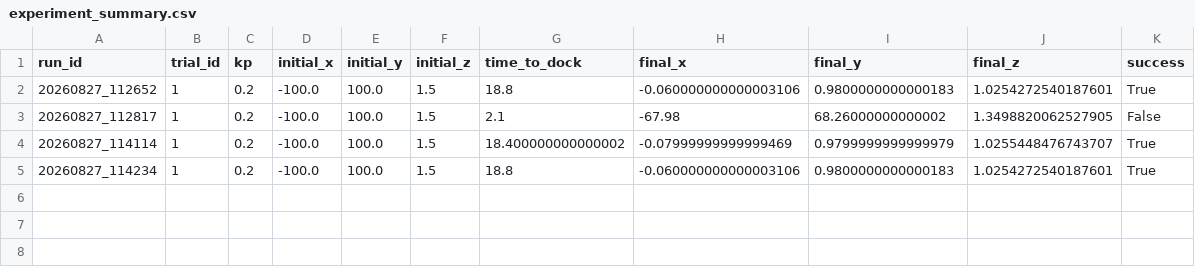
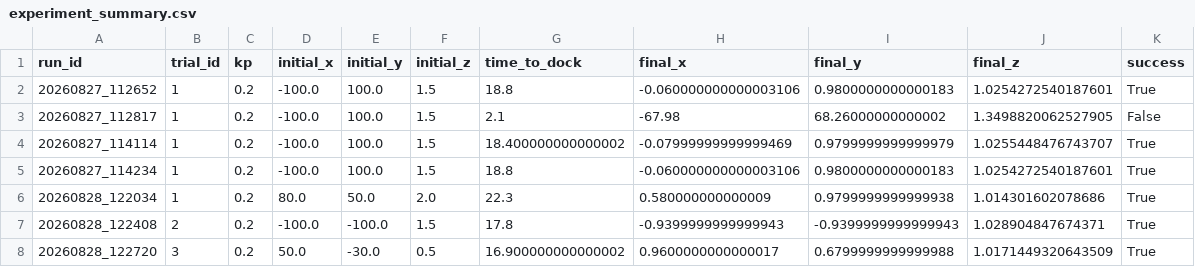
Before and after one commit to jedsadaporn/vision-based-spacecraft-docking, a CSV file: ros2_ws/experiment_summary.csv, drawn as a sheet.

Commit message:
Automated experiment analysis completed

```diff
--- a/ros2_ws/experiment_summary.csv
+++ b/ros2_ws/experiment_summary.csv
@@ -5 +5,4 @@ run_id,trial_id,kp,initial_x,initial_y,initial_z,time_to_dock,final_x,final_y,fi
 20260827_114234,1,0.2,-100.0,100.0,1.5,18.8,-0.060000000000003106,0.9800000000000183,1.0254272540187601,True
+20260828_122034,1,0.2,80.0,50.0,2.0,22.3,0.580000000000009,0.9799999999999938,1.014301602078686,True
+20260828_122408,2,0.2,-100.0,-100.0,1.5,17.8,-0.9399999999999943,-0.9399999999999943,1.028904847674371,True
+20260828_122720,3,0.2,50.0,-30.0,0.5,16.900000000000002,0.9600000000000017,0.6799999999999988,1.0171449320643509,True
```
Also changed, not shown: 3 other files.
